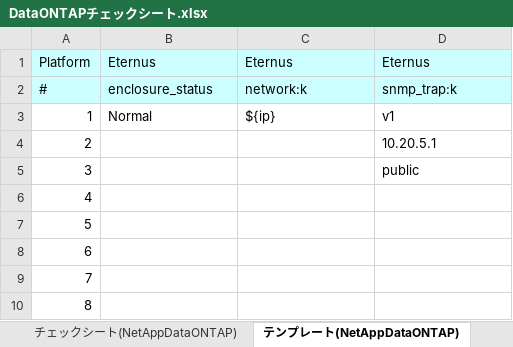
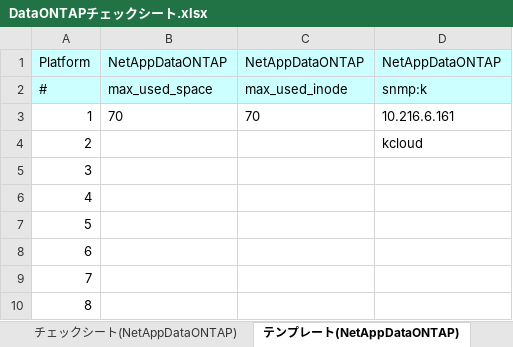
Before and after one commit to frsw3nr/gradle-server-acceptance, an Excel workbook: template/NetApp/DataONTAPチェックシート.xlsx, sheet テンプレート(NetAppDataONTAP), drawn as a sheet; only a part is shown; values as stored, in another font and other column widths than the file's, no borders; the diff names each change by its address in the sheet, - before the commit and + after, or states it on an @@ line.

```diff
--- a/template/NetApp/DataONTAPチェックシート.xlsx (sheet テンプレート(NetAppDataONTAP))
+++ b/template/NetApp/DataONTAPチェックシート.xlsx (sheet テンプレート(NetAppDataONTAP))
-B1: Eternus
+B1: NetAppDataONTAP
-C1: Eternus
+C1: NetAppDataONTAP
-D1: Eternus
+D1: NetAppDataONTAP
-B2: enclosure_status
+B2: max_used_space
-C2: network:k
+C2: max_used_inode
-D2: snmp_trap:k
+D2: snmp:k
-B3: Normal
+B3: 70
-C3: ${ip}
+C3: 70
-D3: v1
+D3: 10.216.6.161
-D4: 10.20.5.1
+D4: kcloud
-D5: public
+D5: (empty)
```
Also changed, not shown: sheet チェックシート(NetAppDataONTAP), sheet 検査レポート, sheet 利用手順, sheet 検査対象, hidden cells, blank_サーバチェックシート.xlsx, src/main/resources/root/jp/サーバチェックシート.xlsx, 27 other files.
